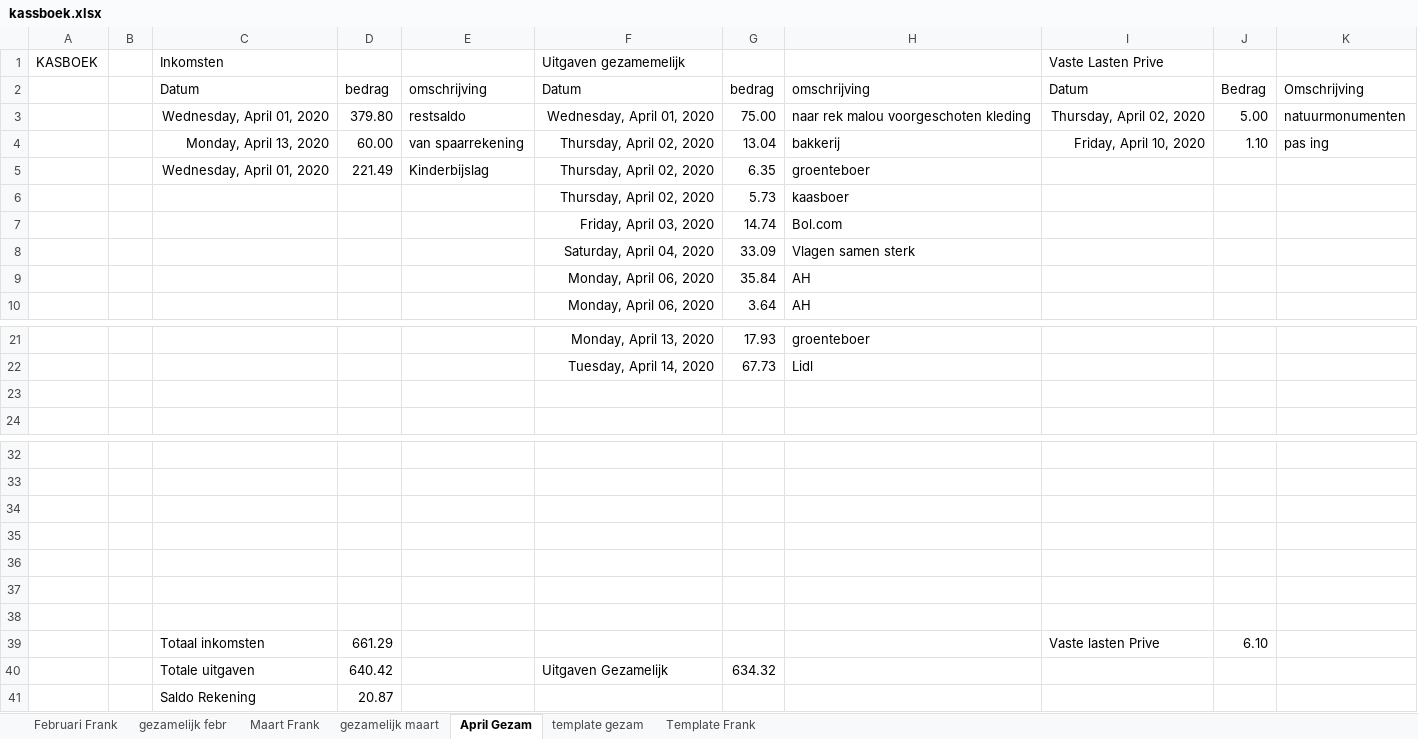
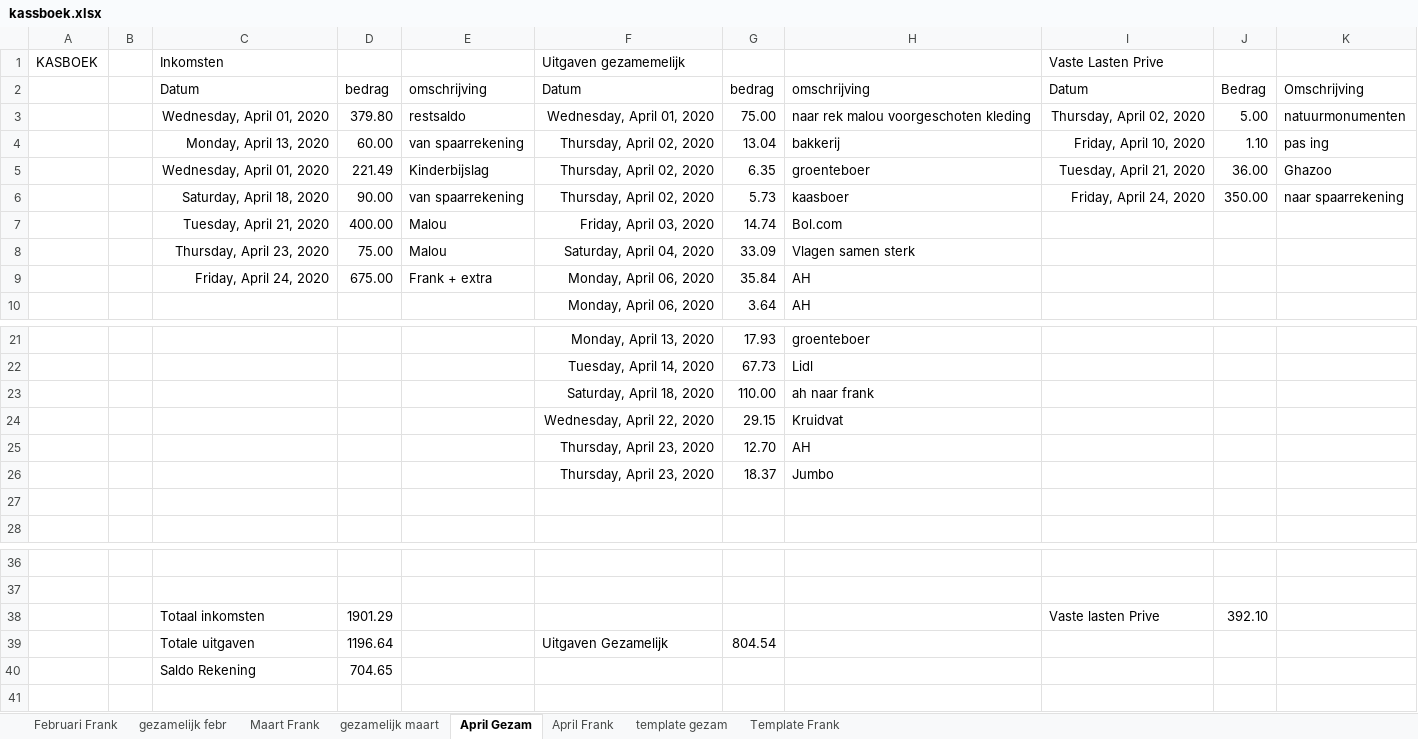
Before and after one commit to FdBruijn/mynewrepo, an Excel workbook: kassboek.xlsx, sheet April Gezam, drawn as a sheet; only a part is shown, gaps mark what is left out; values as stored, in another font and other column widths than the file's, no borders; removed rows and columns are numbered as before the commit, all else as after; the diff names each change by its address in the sheet, - before the commit and + after, or states it on an @@ line.

```diff
--- a/kassboek.xlsx (sheet April Gezam)
+++ b/kassboek.xlsx (sheet April Gezam)
+sheet tab: April Frank
-I5: (empty)
+I5: Tuesday, April 21, 2020
-J5: (empty)
+J5: 36.00
-K5: (empty)
+K5: Ghazoo
-row 6:  |  |  |  |  | Thursday, April 02, 2020 | 5.73 | kaasboer
-row 7:  |  |  |  |  | Friday, April 03, 2020 | 14.74 | Bol.com
-row 8:  |  |  |  |  | Saturday, April 04, 2020 | 33.09 | Vlagen samen sterk
-row 9:  |  |  |  |  | Monday, April 06, 2020 | 35.84 | AH
+row 6:  |  | Saturday, April 18, 2020 | 90.00 | van spaarrekening | Thursday, April 02, 2020 | 5.73 | kaasboer | Friday, April 24, 2020 | 350.00 | naar spaarrekening
+row 7:  |  | Tuesday, April 21, 2020 | 400.00 | Malou | Friday, April 03, 2020 | 14.74 | Bol.com
+row 8:  |  | Thursday, April 23, 2020 | 75.00 | Malou | Saturday, April 04, 2020 | 33.09 | Vlagen samen sterk
+row 9:  |  | Friday, April 24, 2020 | 675.00 | Frank + extra | Monday, April 06, 2020 | 35.84 | AH
+row 23:  |  |  |  |  | Saturday, April 18, 2020 | 110.00 | ah naar frank
+row 24:  |  |  |  |  | Wednesday, April 22, 2020 | 29.15 | Kruidvat
+row 25:  |  |  |  |  | Thursday, April 23, 2020 | 12.70 | AH
+row 26:  |  |  |  |  | Thursday, April 23, 2020 | 18.37 | Jumbo
-row 38: (empty)
+row 38:  |  | Totaal inkomsten | 1901.29 |  |  |  |  | Vaste lasten Prive | 392.10
-row 39: (empty)
+row 39:  |  | Totale uitgaven | 1196.64 |  | Uitgaven Gezamelijk | 804.54
-row 40: (empty)
+row 40:  |  | Saldo Rekening | 704.65
-row 37: (empty)
-row 38: (empty)
-row 39:  |  | Totaal inkomsten | 661.29 |  |  |  |  | Vaste lasten Prive | 6.10
-row 40:  |  | Totale uitgaven | 640.42 |  | Uitgaven Gezamelijk | 634.32
-row 41:  |  | Saldo Rekening | 20.87
```
Also changed, not shown: sheet Maart Frank.
